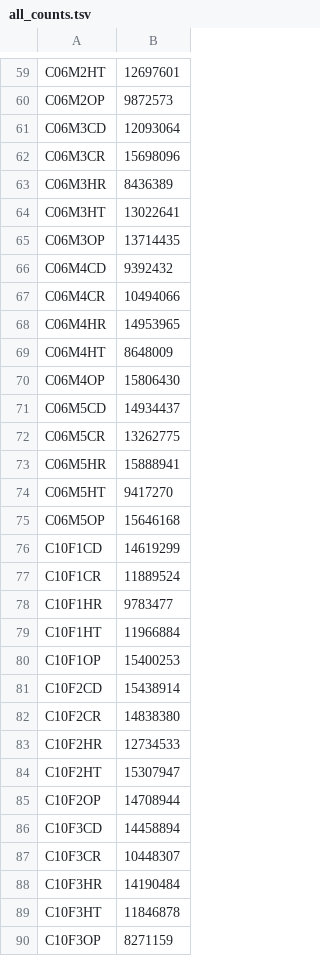
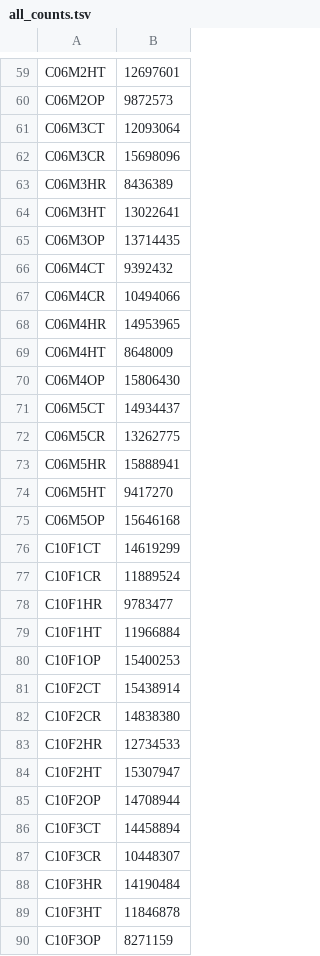
Before and after one commit to alberdilab/assembly_binning_strategies, a TSV file: data/all_counts.tsv, drawn as a sheet; only a part is shown, gaps mark what is left out; the diff covers the shown part only.

```diff
--- a/data/all_counts.tsv
+++ b/data/all_counts.tsv
@@ -60,3 +60,3 @@ C06M2HT	12697601
 C06M2OP	9872573
-C06M3CD	12093064
+C06M3CT	12093064
 C06M3CR	15698096
@@ -65,3 +65,3 @@ C06M3HT	13022641
 C06M3OP	13714435
-C06M4CD	9392432
+C06M4CT	9392432
 C06M4CR	10494066
@@ -70,3 +70,3 @@ C06M4HT	8648009
 C06M4OP	15806430
-C06M5CD	14934437
+C06M5CT	14934437
 C06M5CR	13262775
@@ -75,3 +75,3 @@ C06M5HT	9417270
 C06M5OP	15646168
-C10F1CD	14619299
+C10F1CT	14619299
 C10F1CR	11889524
@@ -80,3 +80,3 @@ C10F1HT	11966884
 C10F1OP	15400253
-C10F2CD	15438914
+C10F2CT	15438914
 C10F2CR	14838380
@@ -85,3 +85,3 @@ C10F2HT	15307947
 C10F2OP	14708944
-C10F3CD	14458894
+C10F3CT	14458894
 C10F3CR	10448307
```
Also changed, not shown: 24 edited cells elsewhere in this file, 28 other files.
